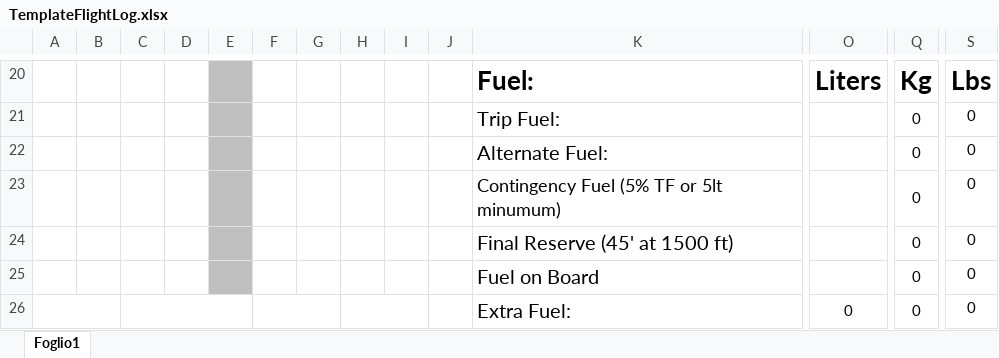
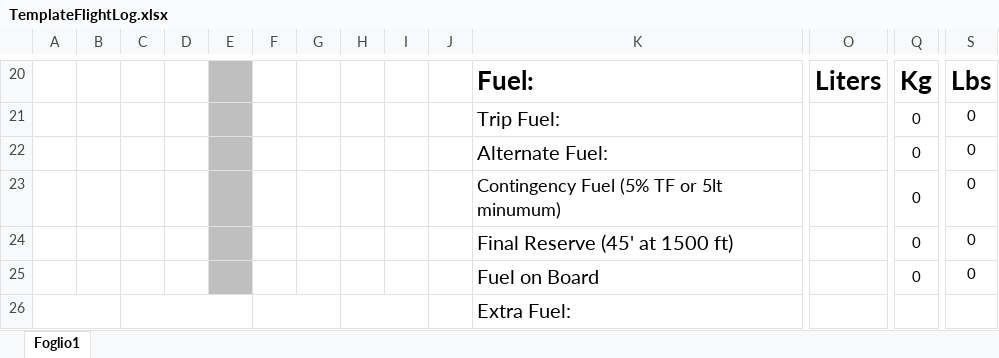
Before and after one commit to AndreaLunaro/vfr-flight-planner, an Excel workbook: TemplateFlightLog.xlsx, sheet Foglio1, drawn as a sheet; only a part is shown, gaps mark what is left out; values as stored, in another font and other column widths than the file's, no borders; removed rows and columns are numbered as before the commit, all else as after; rows hold the shown columns only; the diff names each change by its address in the sheet, - before the commit and + after, or states it on an @@ line.

Commit message:
Alpha v2.1 - File Template Excel updated

```diff
--- a/TemplateFlightLog.xlsx (sheet Foglio1)
+++ b/TemplateFlightLog.xlsx (sheet Foglio1)
-row 26:  |  |  |  |  |  |  |  |  |  | Extra Fuel: | 0 | 0 | 0
+row 26:  |  |  |  |  |  |  |  |  |  | Extra Fuel:
```
